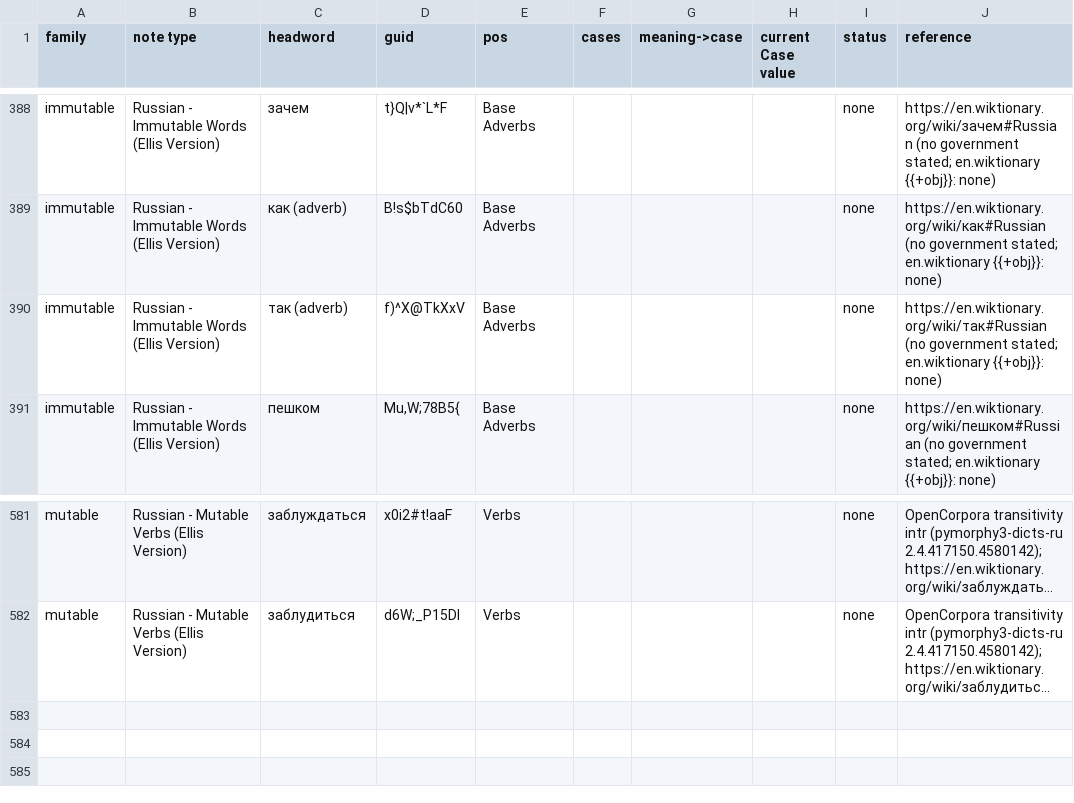
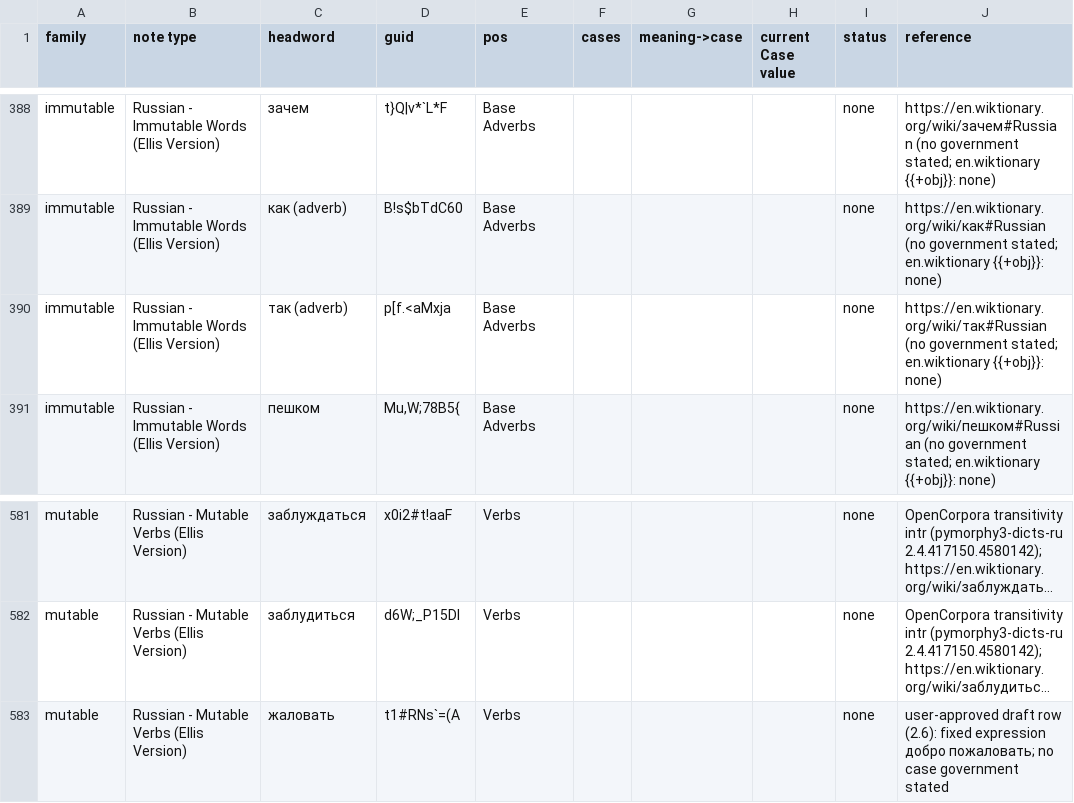
Before and after one commit to icarus612/daedalus-mono, a TSV file: libs/python/anki-tools/anki_tools/data/case-government.tsv, drawn as a sheet; only a part is shown, gaps mark what is left out; long unchanged cells end in …; the diff names each change by its address in the sheet, - before the commit and + after, or states it on an @@ line.

```diff
--- a/libs/python/anki-tools/anki_tools/data/case-government.tsv
+++ b/libs/python/anki-tools/anki_tools/data/case-government.tsv
-D390 (guid): f)^X@TkXxV
+D390 (guid): p[f.<aMxja
+row 583: mutable | Russian - Mutable Verbs (Ellis Version) | жаловать | t1#RNs`=(A | Verbs |  |  |  | none | user-approved draft row (2.6): fixed expression добро пожаловать; no case government stated
```
Also changed, not shown: libs/python/anki-tools/anki_tools/data/russian-vocabulary/adjectives.tsv, libs/python/anki-tools/anki_tools/data/russian-vocabulary/adverbs.tsv, 23 other files.
